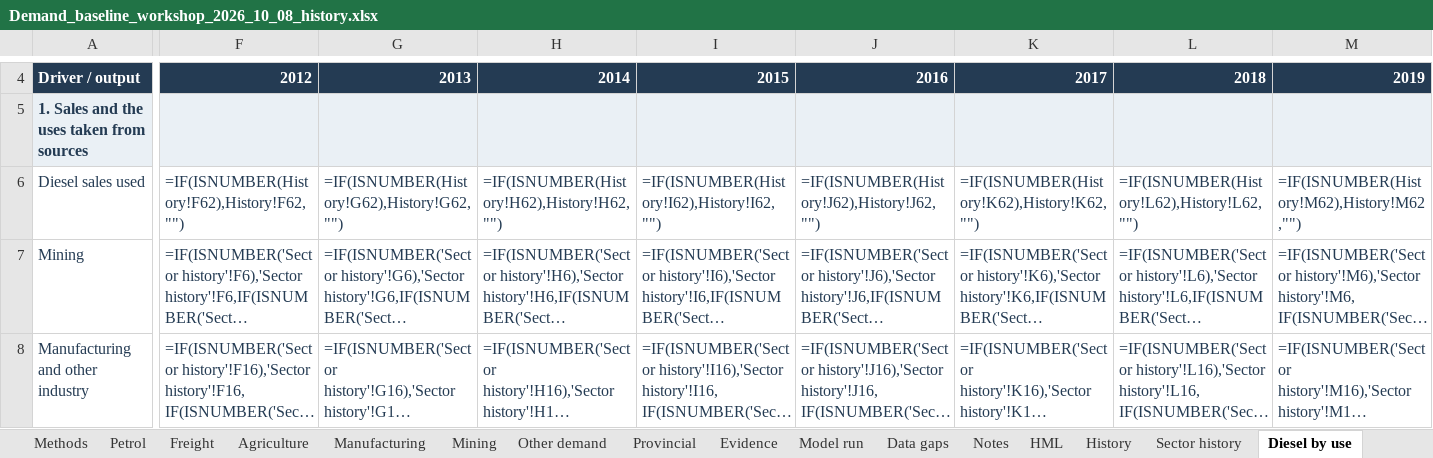
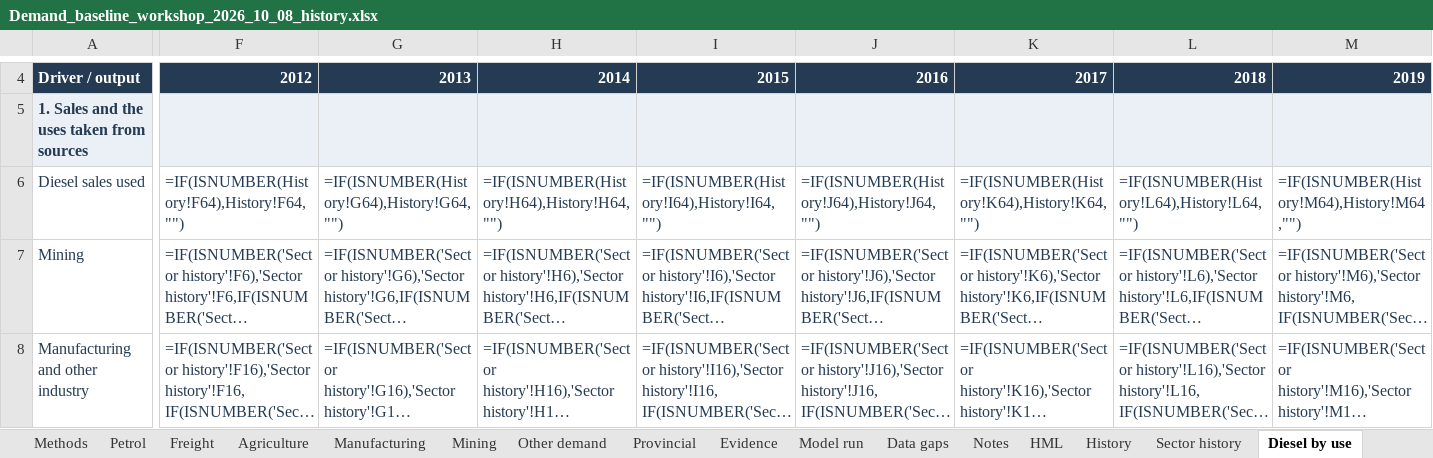
Before and after one commit to Africa-International-Advisors/liquid_fuels_model, an Excel workbook: output/delivered/Demand_baseline_workshop_2026_10_08_history.xlsx, sheet Diesel by use, drawn as a sheet; only a part is shown, gaps mark what is left out; long unchanged cells end in …; values as stored, in another font and other column widths than the file's, no borders; formulas without a stored value are shown as written; the diff covers the shown part only; the diff names each change by its address in the sheet, - before the commit and + after, or states it on an @@ line.

```diff
--- a/output/delivered/Demand_baseline_workshop_2026_10_08_history.xlsx (sheet Diesel by use)
+++ b/output/delivered/Demand_baseline_workshop_2026_10_08_history.xlsx (sheet Diesel by use)
-F6: =IF(ISNUMBER(History!F62),History!F62,"")
+F6: =IF(ISNUMBER(History!F64),History!F64,"")
-G6: =IF(ISNUMBER(History!G62),History!G62,"")
+G6: =IF(ISNUMBER(History!G64),History!G64,"")
-H6: =IF(ISNUMBER(History!H62),History!H62,"")
+H6: =IF(ISNUMBER(History!H64),History!H64,"")
-I6: =IF(ISNUMBER(History!I62),History!I62,"")
+I6: =IF(ISNUMBER(History!I64),History!I64,"")
-J6: =IF(ISNUMBER(History!J62),History!J62,"")
+J6: =IF(ISNUMBER(History!J64),History!J64,"")
-K6: =IF(ISNUMBER(History!K62),History!K62,"")
+K6: =IF(ISNUMBER(History!K64),History!K64,"")
-L6: =IF(ISNUMBER(History!L62),History!L62,"")
+L6: =IF(ISNUMBER(History!L64),History!L64,"")
-M6: =IF(ISNUMBER(History!M62),History!M62,"")
+M6: =IF(ISNUMBER(History!M64),History!M64,"")
```
Also changed, not shown: 6 edited cells elsewhere in this sheet, sheet History, sheet Vehicle history, 2 other files.
